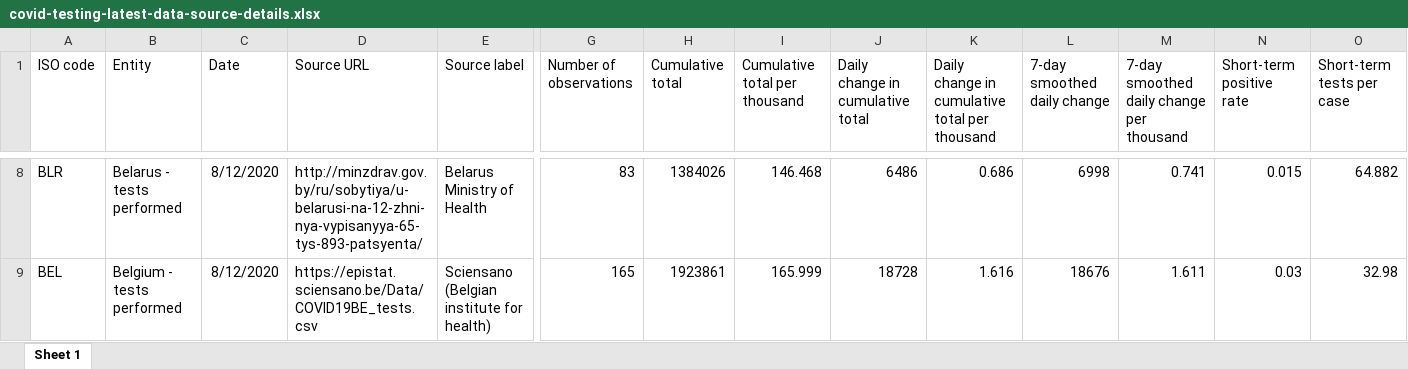
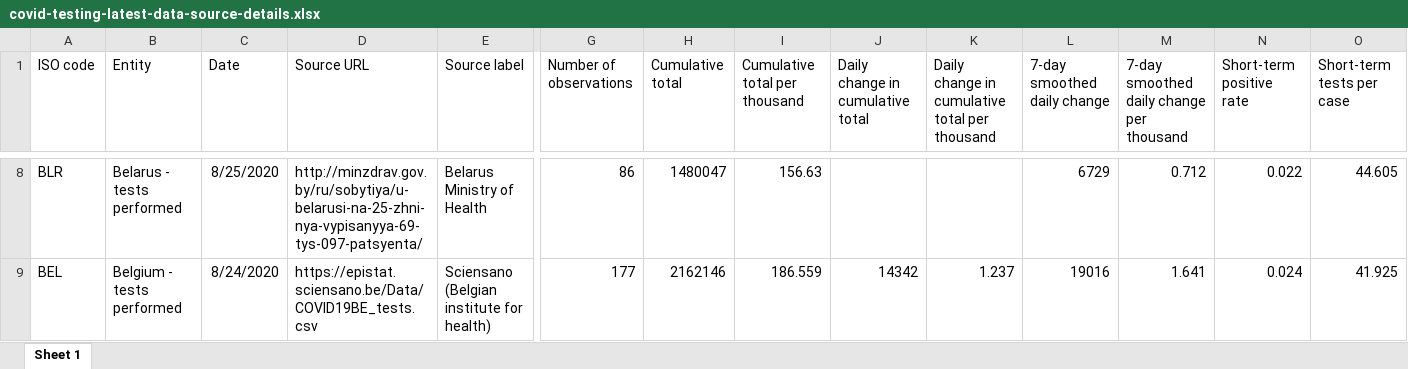
Before and after one commit to alainrochette/COVID19-Graphs, an Excel workbook: testing/covid-testing-latest-data-source-details.xlsx, sheet Sheet 1, drawn as a sheet; only a part is shown, gaps mark what is left out; values as stored, in another font and other column widths than the file's, no borders; the diff covers the shown part only; the diff names each change by its address in the sheet, - before the commit and + after, or states it on an @@ line.

```diff
--- a/testing/covid-testing-latest-data-source-details.xlsx (sheet Sheet 1)
+++ b/testing/covid-testing-latest-data-source-details.xlsx (sheet Sheet 1)
-C8 (Date): 8/12/2020
+C8 (Date): 8/25/2020
-D8 (Source URL): http://minzdrav.gov.by/ru/sobytiya/u-belarusi-na-12-zhni-nya-vypisanyya-65-tys-893-patsyenta/
+D8 (Source URL): http://minzdrav.gov.by/ru/sobytiya/u-belarusi-na-25-zhni-nya-vypisanyya-69-tys-097-patsyenta/
-G8 (Number of observations): 83
+G8 (Number of observations): 86
-H8 (Cumulative total): 1384026
+H8 (Cumulative total): 1480047
-I8 (Cumulative total per thousand): 146.468
+I8 (Cumulative total per thousand): 156.63
-J8 (Daily change in cumulative total): 6486
+J8 (Daily change in cumulative total): (empty)
-K8: 0.686
+K8: (empty)
-L8 (7-day smoothed daily change): 6998
+L8 (7-day smoothed daily change): 6729
-M8: 0.741
+M8: 0.712
-N8 (Short-term positive rate): 0.015
+N8 (Short-term positive rate): 0.022
-O8 (Short-term tests per case): 64.882
+O8 (Short-term tests per case): 44.605
-C9 (Date): 8/12/2020
+C9 (Date): 8/24/2020
-G9 (Number of observations): 165
+G9 (Number of observations): 177
-H9 (Cumulative total): 1923861
+H9 (Cumulative total): 2162146
-I9 (Cumulative total per thousand): 165.999
+I9 (Cumulative total per thousand): 186.559
-J9 (Daily change in cumulative total): 18728
+J9 (Daily change in cumulative total): 14342
-K9: 1.616
+K9: 1.237
-L9 (7-day smoothed daily change): 18676
+L9 (7-day smoothed daily change): 19016
-M9: 1.611
+M9: 1.641
-N9 (Short-term positive rate): 0.03
+N9 (Short-term positive rate): 0.024
-O9 (Short-term tests per case): 32.98
+O9 (Short-term tests per case): 41.925
```
Also changed, not shown: 2 added rows, 1 removed row and 944 edited cells elsewhere in this sheet, 23 other files.
